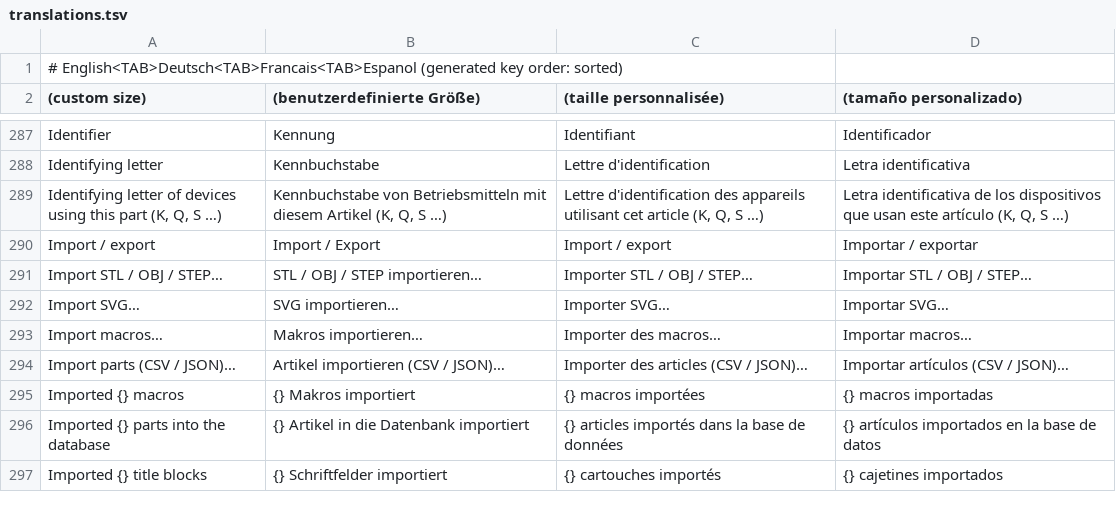
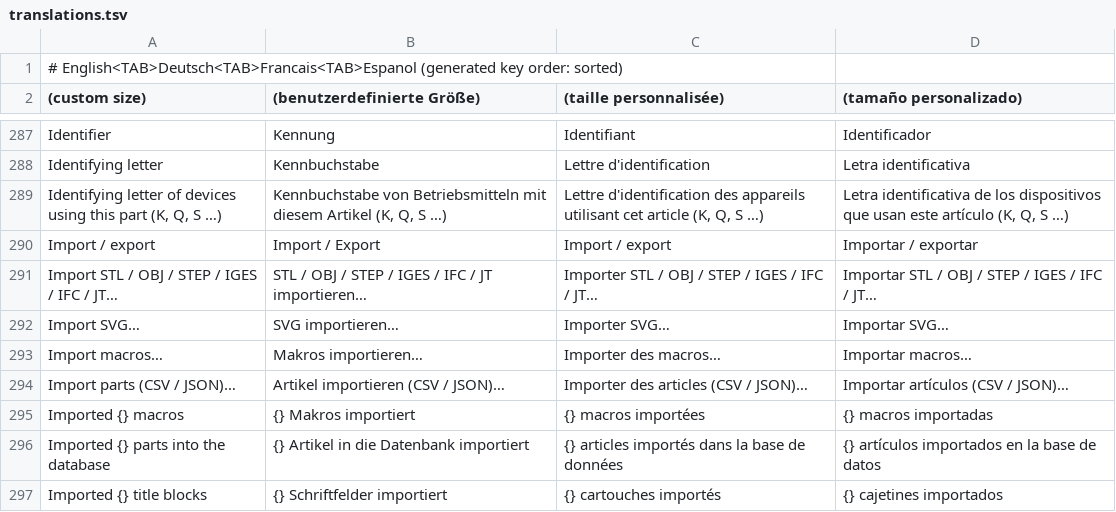
Before and after one commit to JukkaJor/OpenECraft, a TSV file: crates/openecraft-i18n/src/catalog/translations.tsv, drawn as a sheet; only a part is shown, gaps mark what is left out.

```diff
--- a/crates/openecraft-i18n/src/catalog/translations.tsv
+++ b/crates/openecraft-i18n/src/catalog/translations.tsv
@@ -290,3 +290,3 @@ Identifying letter of devices using this part (K, Q, S …)	Kennbuchstabe von Be
 Import / export	Import / Export	Import / export	Importar / exportar
-Import STL / OBJ / STEP…	STL / OBJ / STEP importieren…	Importer STL / OBJ / STEP…	Importar STL / OBJ / STEP…
+Import STL / OBJ / STEP / IGES / IFC / JT…	STL / OBJ / STEP / IGES / IFC / JT importieren…	Importer STL / OBJ / STEP / IGES / IFC / JT…	Importar STL / OBJ / STEP / IGES / IFC / JT…
 Import SVG…	SVG importieren…	Importer SVG…	Importar SVG…
```
Also changed, not shown: crates/openecraft-i18n/src/catalog/extra.tsv, 33 other files.
